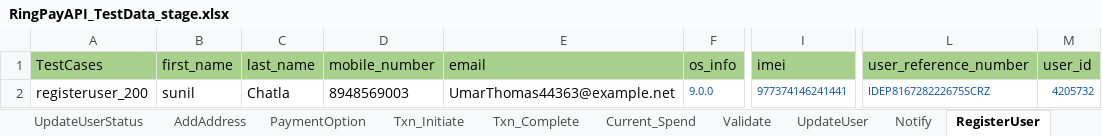
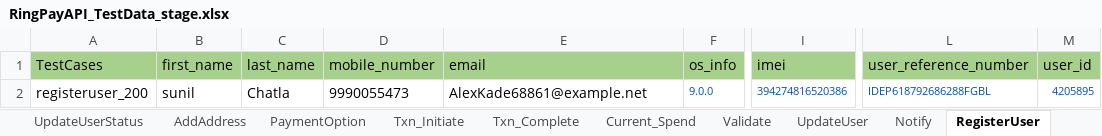
Before and after one commit to Yashwanth-2000/RingAPI_Modified, an Excel workbook: src/main/java/com/Datasheet/RingPayAPI_TestData_stage.xlsx, sheet RegisterUser, drawn as a sheet; only a part is shown, gaps mark what is left out; values as stored, in another font and other column widths than the file's, no borders; the diff names each change by its address in the sheet, - before the commit and + after, or states it on an @@ line.

```diff
--- a/src/main/java/com/Datasheet/RingPayAPI_TestData_stage.xlsx (sheet RegisterUser)
+++ b/src/main/java/com/Datasheet/RingPayAPI_TestData_stage.xlsx (sheet RegisterUser)
-D2 (mobile_number): 8948569003
+D2 (mobile_number): 9990055473
-E2 (email): UmarThomas44363@example.net
+E2 (email): AlexKade68861@example.net
-I2 (imei): 977374146241441
+I2 (imei): 394274816520386
-L2 (user_reference_number): IDEP816728222675SCRZ
+L2 (user_reference_number): IDEP618792686288FGBL
-M2 (user_id): 4205732
+M2 (user_id): 4205895
```
Also changed, not shown: sheet User_Authenticate, sheet Txn_Initiate, sheet Current_Spend, sheet Validate, sheet Notify, sheet UpdateUser, 6 more sheets, 50 other files.
